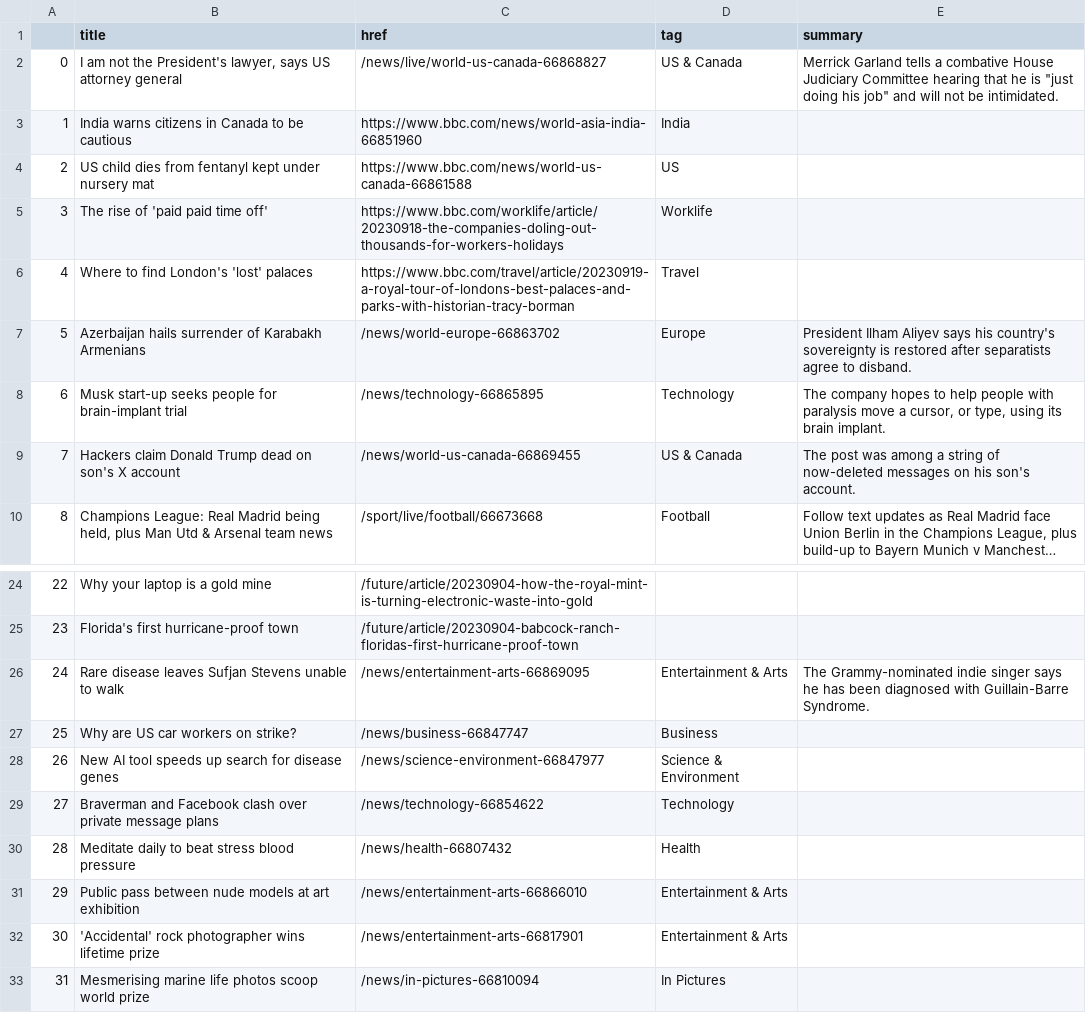
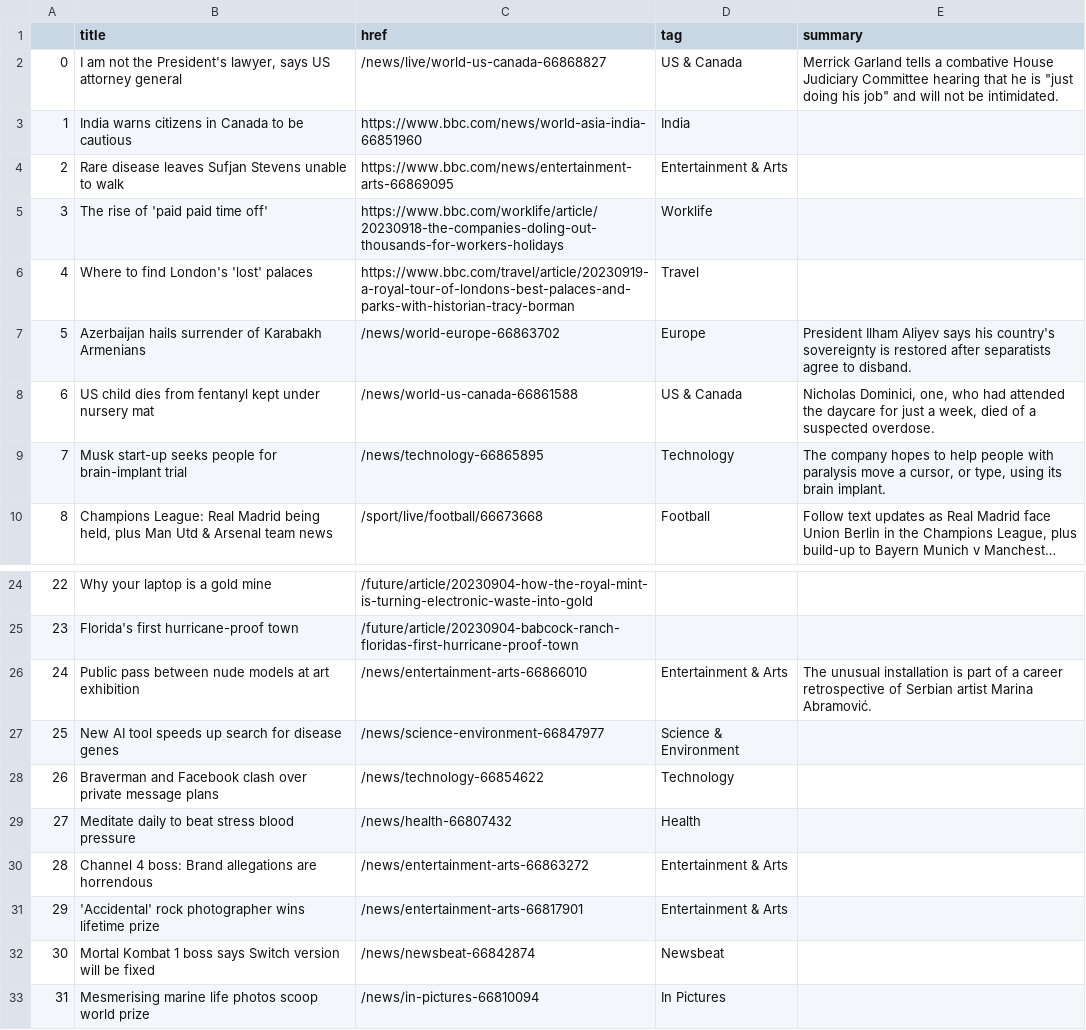
Before and after one commit to anastasiajourno/Automatic-scraper, a CSV file: bbc-headlines.csv, drawn as a sheet; only a part is shown, gaps mark what is left out; long unchanged cells end in …; the diff names each change by its address in the sheet, - before the commit and + after, or states it on an @@ line.

```diff
--- a/bbc-headlines.csv
+++ b/bbc-headlines.csv
-B4 (title): US child dies from fentanyl kept under nursery mat
+B4 (title): Rare disease leaves Sufjan Stevens unable to walk
-C4 (href): https://www.bbc.com/news/world-us-canada-66861588
+C4 (href): https://www.bbc.com/news/entertainment-arts-66869095
-D4 (tag): US
+D4 (tag): Entertainment & Arts
-B8 (title): Musk start-up seeks people for brain-implant trial
+B8 (title): US child dies from fentanyl kept under nursery mat
-C8 (href): /news/technology-66865895
+C8 (href): /news/world-us-canada-66861588
-D8 (tag): Technology
+D8 (tag): US & Canada
-E8 (summary): The company hopes to help people with paralysis move a cursor, or type, using its brain implant.
+E8 (summary): Nicholas Dominici, one, who had attended the daycare for just a week, died of a suspected overdose.
-B9 (title): Hackers claim Donald Trump dead on son's X account
+B9 (title): Musk start-up seeks people for brain-implant trial
-C9 (href): /news/world-us-canada-66869455
+C9 (href): /news/technology-66865895
-D9 (tag): US & Canada
+D9 (tag): Technology
-E9 (summary): The post was among a string of now-deleted messages on his son's account.
+E9 (summary): The company hopes to help people with paralysis move a cursor, or type, using its brain implant.
-B26 (title): Rare disease leaves Sufjan Stevens unable to walk
+B26 (title): Public pass between nude models at art exhibition
-C26 (href): /news/entertainment-arts-66869095
+C26 (href): /news/entertainment-arts-66866010
-E26 (summary): The Grammy-nominated indie singer says he has been diagnosed with Guillain-Barre Syndrome.
+E26 (summary): The unusual installation is part of a career retrospective of Serbian artist Marina Abramović.
-B27 (title): Why are US car workers on strike?
+B27 (title): New AI tool speeds up search for disease genes
-C27 (href): /news/business-66847747
+C27 (href): /news/science-environment-66847977
-D27 (tag): Business
+D27 (tag): Science & Environment
-B28 (title): New AI tool speeds up search for disease genes
+B28 (title): Braverman and Facebook clash over private message plans
-C28 (href): /news/science-environment-66847977
+C28 (href): /news/technology-66854622
-D28 (tag): Science & Environment
+D28 (tag): Technology
-B29 (title): Braverman and Facebook clash over private message plans
+B29 (title): Meditate daily to beat stress blood pressure
-C29 (href): /news/technology-66854622
+C29 (href): /news/health-66807432
-D29 (tag): Technology
+D29 (tag): Health
-B30 (title): Meditate daily to beat stress blood pressure
+B30 (title): Channel 4 boss: Brand allegations are horrendous
-C30 (href): /news/health-66807432
+C30 (href): /news/entertainment-arts-66863272
-D30 (tag): Health
+D30 (tag): Entertainment & Arts
-B31 (title): Public pass between nude models at art exhibition
+B31 (title): 'Accidental' rock photographer wins lifetime prize
-C31 (href): /news/entertainment-arts-66866010
+C31 (href): /news/entertainment-arts-66817901
-B32 (title): 'Accidental' rock photographer wins lifetime prize
+B32 (title): Mortal Kombat 1 boss says Switch version will be fixed
-C32 (href): /news/entertainment-arts-66817901
+C32 (href): /news/newsbeat-66842874
-D32 (tag): Entertainment & Arts
+D32 (tag): Newsbeat
```
